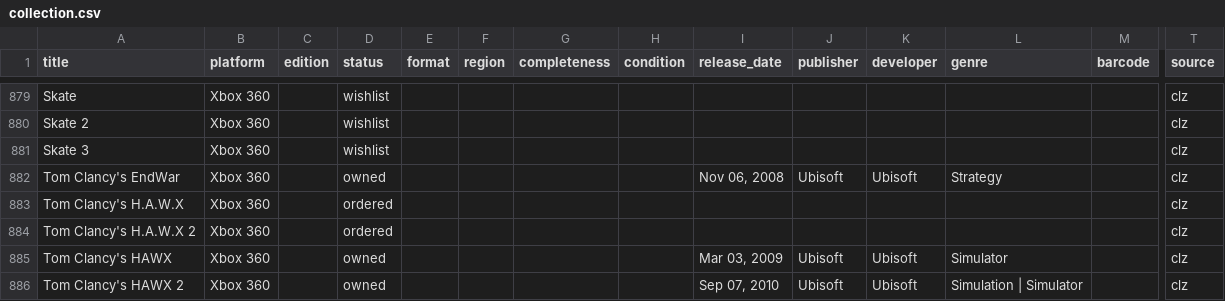
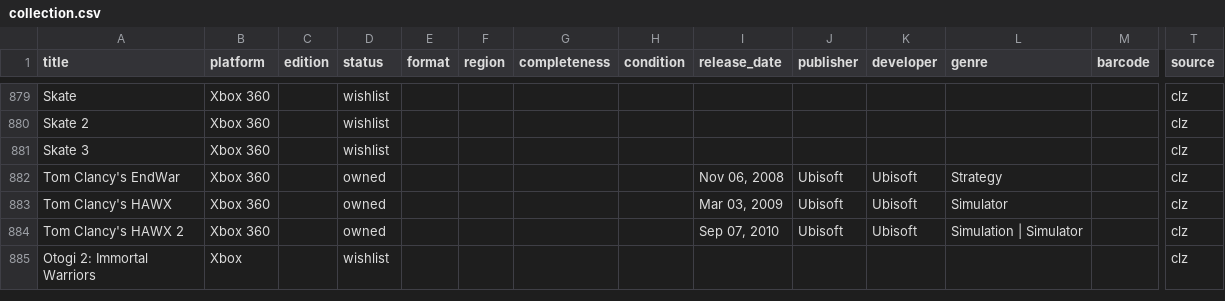
Before and after one commit to Cookie285/game-collection, a CSV file: data/collection.csv, drawn as a sheet; only a part is shown, gaps mark what is left out; the shorter side is filled out with more unchanged rows; rows hold the shown columns only; the diff names each change by its address in the sheet, - before the commit and + after, or states it on an @@ line.

```diff
--- a/data/collection.csv
+++ b/data/collection.csv
-row 883: Tom Clancy's H.A.W.X | Xbox 360 |  | ordered |  |  |  |  |  |  |  |  |  | clz
-row 884: Tom Clancy's H.A.W.X 2 | Xbox 360 |  | ordered |  |  |  |  |  |  |  |  |  | clz
```
Also changed, not shown: 7 other files.
